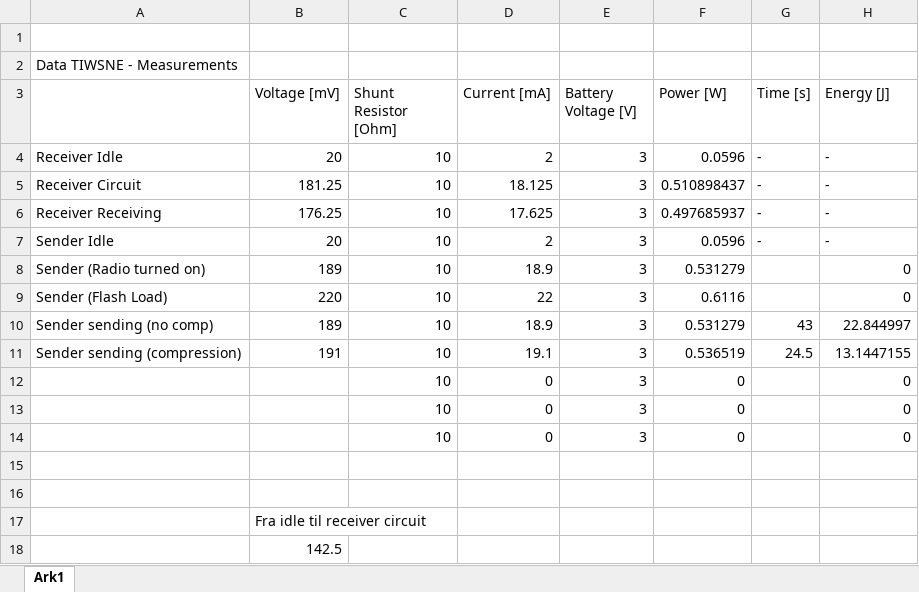
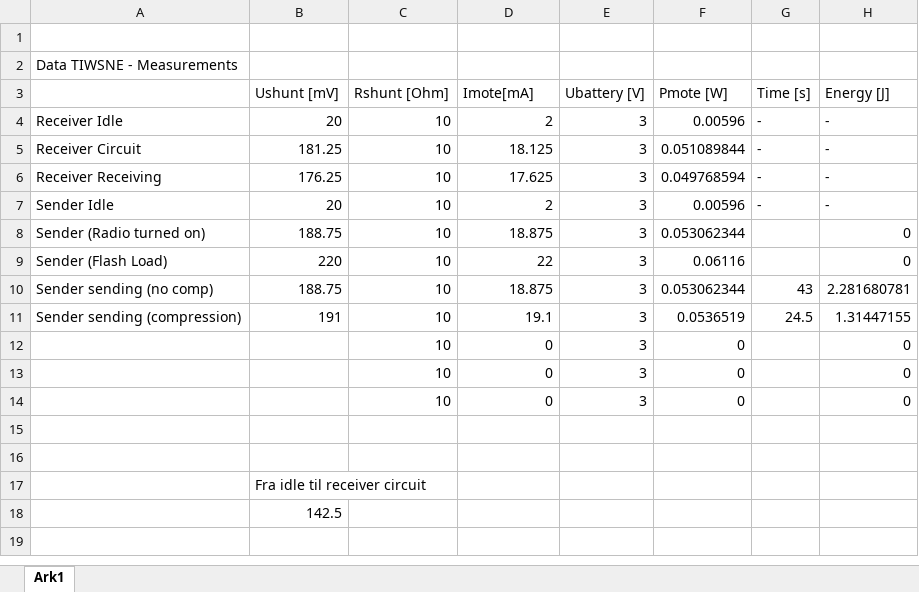
Before and after one commit to LasseHave/QuarterDaVinci_TIWSNE_AU, an Excel workbook: Measurements/TrialMeasurements.xlsx, sheet Ark1, drawn as a sheet; values as stored, in another font and other column widths than the file's, no borders; the diff names each change by its address in the sheet, - before the commit and + after, or states it on an @@ line.

Commit message:
Figure changes and measurement calculations

```diff
--- a/Measurements/TrialMeasurements.xlsx (sheet Ark1)
+++ b/Measurements/TrialMeasurements.xlsx (sheet Ark1)
-B3: Voltage [mV]
+B3: Ushunt [mV]
-C3: Shunt Resistor [Ohm]
+C3: Rshunt [Ohm]
-D3: Current [mA]
+D3: Imote[mA]
-E3: Battery Voltage [V]
+E3: Ubattery [V]
-F3: Power [W]
+F3: Pmote [W]
-F4 (Pmote [W]): 0.0596
+F4 (Pmote [W]): 0.00596
-F5 (Pmote [W]): 0.510898437
+F5 (Pmote [W]): 0.051089844
-F6 (Pmote [W]): 0.497685937
+F6 (Pmote [W]): 0.049768594
-F7 (Pmote [W]): 0.0596
+F7 (Pmote [W]): 0.00596
-B8 (Ushunt [mV]): 189
+B8 (Ushunt [mV]): 188.75
-D8 (Imote[mA]): 18.9
+D8 (Imote[mA]): 18.875
-F8 (Pmote [W]): 0.531279
+F8 (Pmote [W]): 0.053062344
-F9 (Pmote [W]): 0.6116
+F9 (Pmote [W]): 0.06116
-B10 (Ushunt [mV]): 189
+B10 (Ushunt [mV]): 188.75
-D10 (Imote[mA]): 18.9
+D10 (Imote[mA]): 18.875
-F10 (Pmote [W]): 0.531279
+F10 (Pmote [W]): 0.053062344
-H10 (Energy [J]): 22.844997
+H10 (Energy [J]): 2.281680781
-F11 (Pmote [W]): 0.536519
+F11 (Pmote [W]): 0.0536519
-H11 (Energy [J]): 13.1447155
+H11 (Energy [J]): 1.31447155
```
Also changed, not shown: 1 other file.
